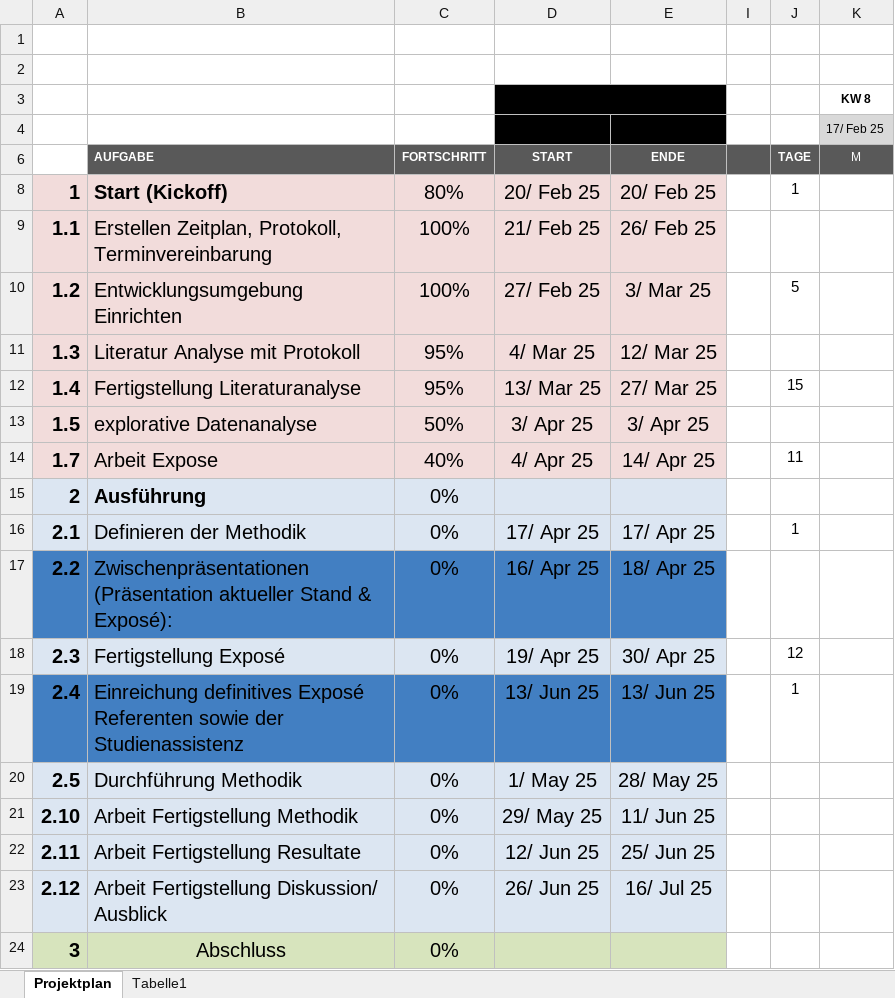
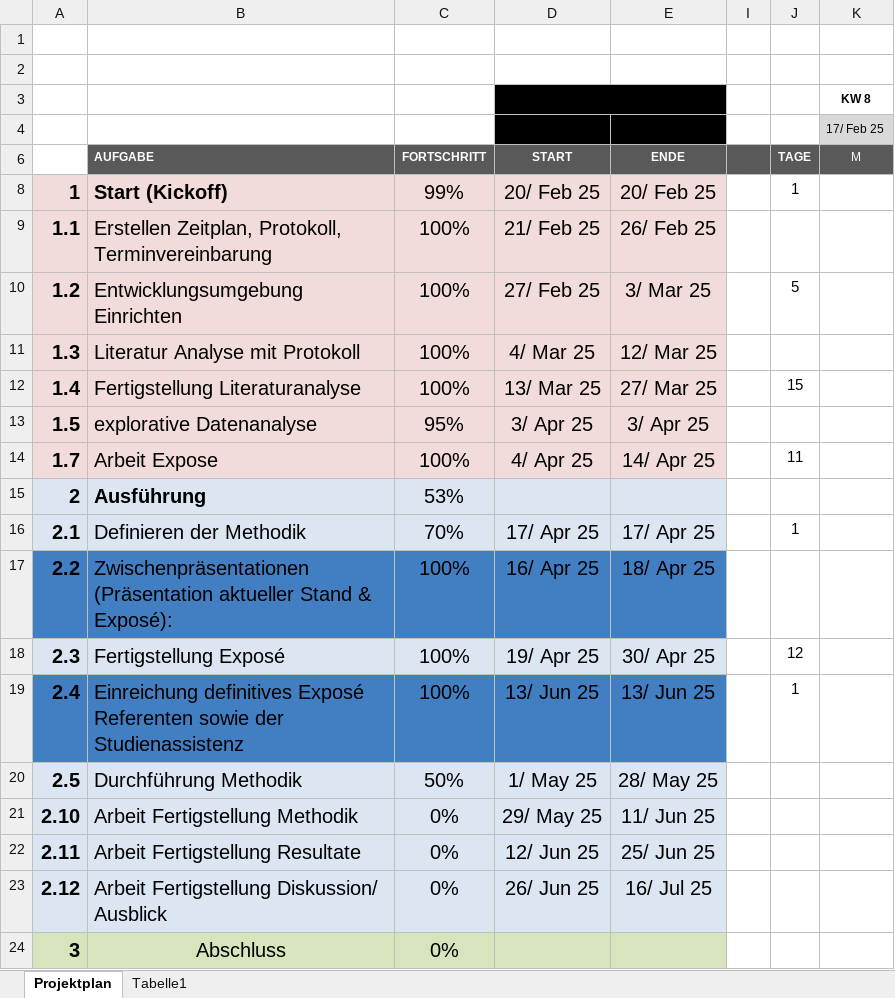
Before and after one commit to Louisfhgr/BA_Arbeit, an Excel workbook: Detail-Planung.xlsx, sheet Projektplan, drawn as a sheet; only a part is shown; values as stored, in another font and other column widths than the file's, no borders; conditional formats not drawn; the diff names each change by its address in the sheet, - before the commit and + after, or states it on an @@ line.

```diff
--- a/Detail-Planung.xlsx (sheet Projektplan)
+++ b/Detail-Planung.xlsx (sheet Projektplan)
-C8: 80%
+C8: 99%
-C11:C12: 95%
+C11:C12: 100%
-C13: 50%
+C13: 95%
-C14: 40%
+C14: 100%
-C15: 0%
+C15: 53%
-C16: 0%
+C16: 70%
-C17:C19: 0%
+C17:C19: 100%
-C20: 0%
+C20: 50%
```
Also changed, not shown: 3 other files.
